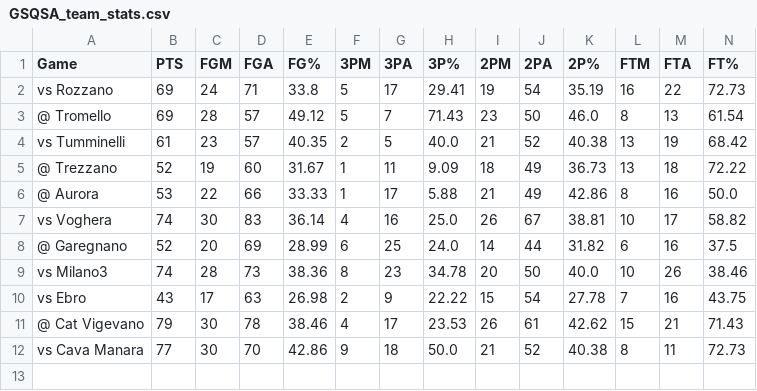
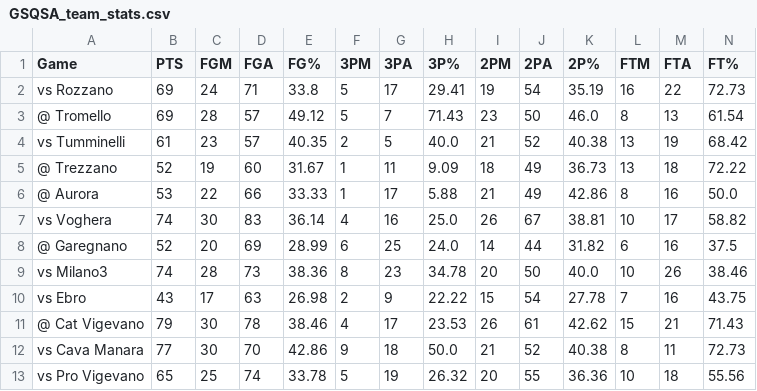
Before and after one commit to Giovalentini/gsqsa_basket, a CSV file: output/GSQSA_team_stats.csv, drawn as a sheet; only a part is shown; rows hold the shown columns only; the diff names each change by its address in the sheet, - before the commit and + after, or states it on an @@ line.

```diff
--- a/output/GSQSA_team_stats.csv
+++ b/output/GSQSA_team_stats.csv
+row 13: vs Pro Vigevano | 65 | 25 | 74 | 33.78 | 5 | 19 | 26.32 | 20 | 55 | 36.36 | 10 | 18 | 55.56
```
Also changed, not shown: output/Averages_per_Player.csv, output/Totals_per_Player.csv, 1 other file.
